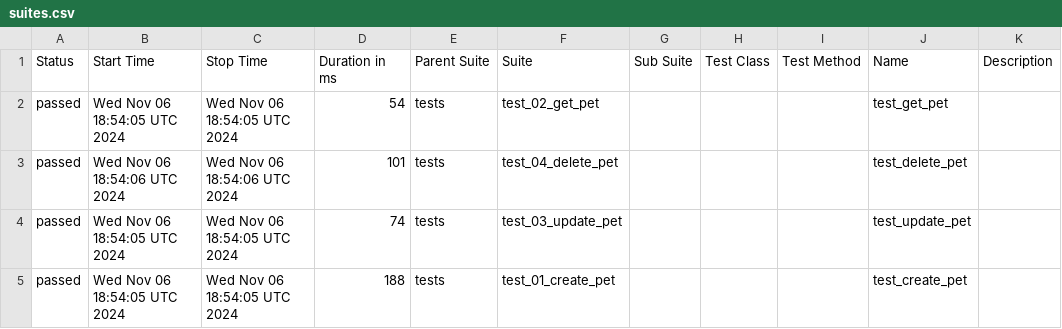
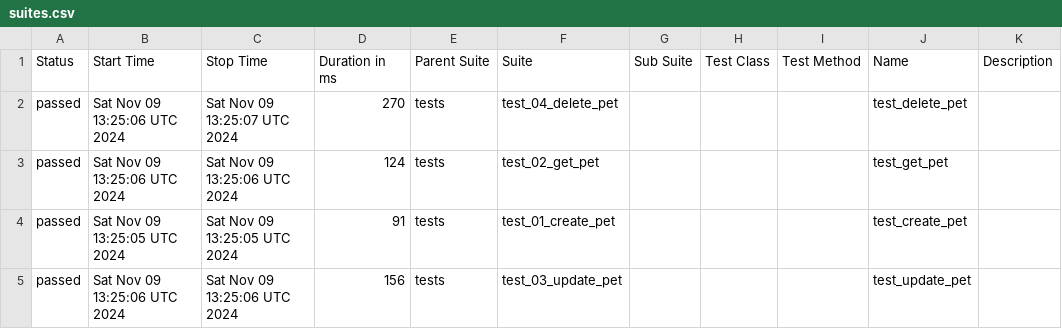
Before and after one commit to ferittongemen/Scheduled-API-Tests, a CSV file: data/suites.csv, drawn as a sheet.

```diff
--- a/data/suites.csv
+++ b/data/suites.csv
@@ -1,5 +1,5 @@
 "Status","Start Time","Stop Time","Duration in ms","Parent Suite","Suite","Sub Suite","Test Class","Test Method","Name","Description"
-"passed","Wed Nov 06 18:54:05 UTC 2024","Wed Nov 06 18:54:05 UTC 2024","54","tests","test_02_get_pet","","","","test_get_pet",""
-"passed","Wed Nov 06 18:54:06 UTC 2024","Wed Nov 06 18:54:06 UTC 2024","101","tests","test_04_delete_pet","","","","test_delete_pet",""
-"passed","Wed Nov 06 18:54:05 UTC 2024","Wed Nov 06 18:54:05 UTC 2024","74","tests","test_03_update_pet","","","","test_update_pet",""
-"passed","Wed Nov 06 18:54:05 UTC 2024","Wed Nov 06 18:54:05 UTC 2024","188","tests","test_01_create_pet","","","","test_create_pet",""
+"passed","Sat Nov 09 13:25:06 UTC 2024","Sat Nov 09 13:25:07 UTC 2024","270","tests","test_04_delete_pet","","","","test_delete_pet",""
+"passed","Sat Nov 09 13:25:06 UTC 2024","Sat Nov 09 13:25:06 UTC 2024","124","tests","test_02_get_pet","","","","test_get_pet",""
+"passed","Sat Nov 09 13:25:05 UTC 2024","Sat Nov 09 13:25:05 UTC 2024","91","tests","test_01_create_pet","","","","test_create_pet",""
+"passed","Sat Nov 09 13:25:06 UTC 2024","Sat Nov 09 13:25:06 UTC 2024","156","tests","test_03_update_pet","","","","test_update_pet",""
```
Also changed, not shown: 18 other files.
